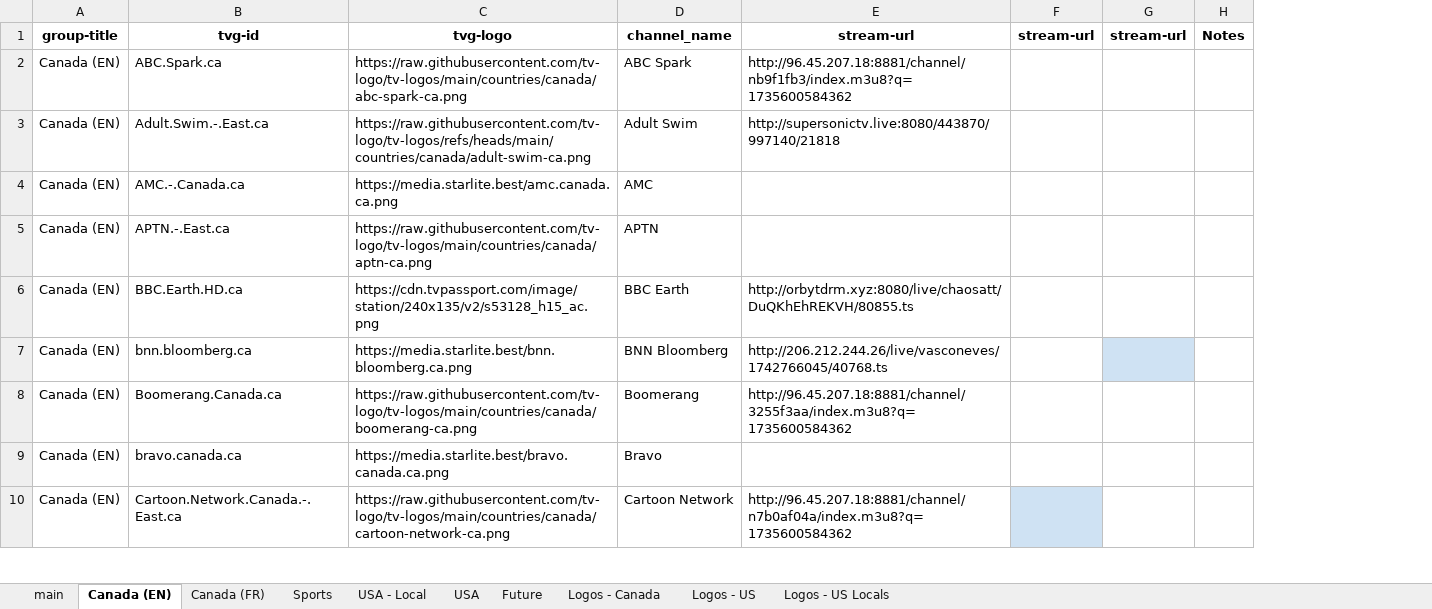
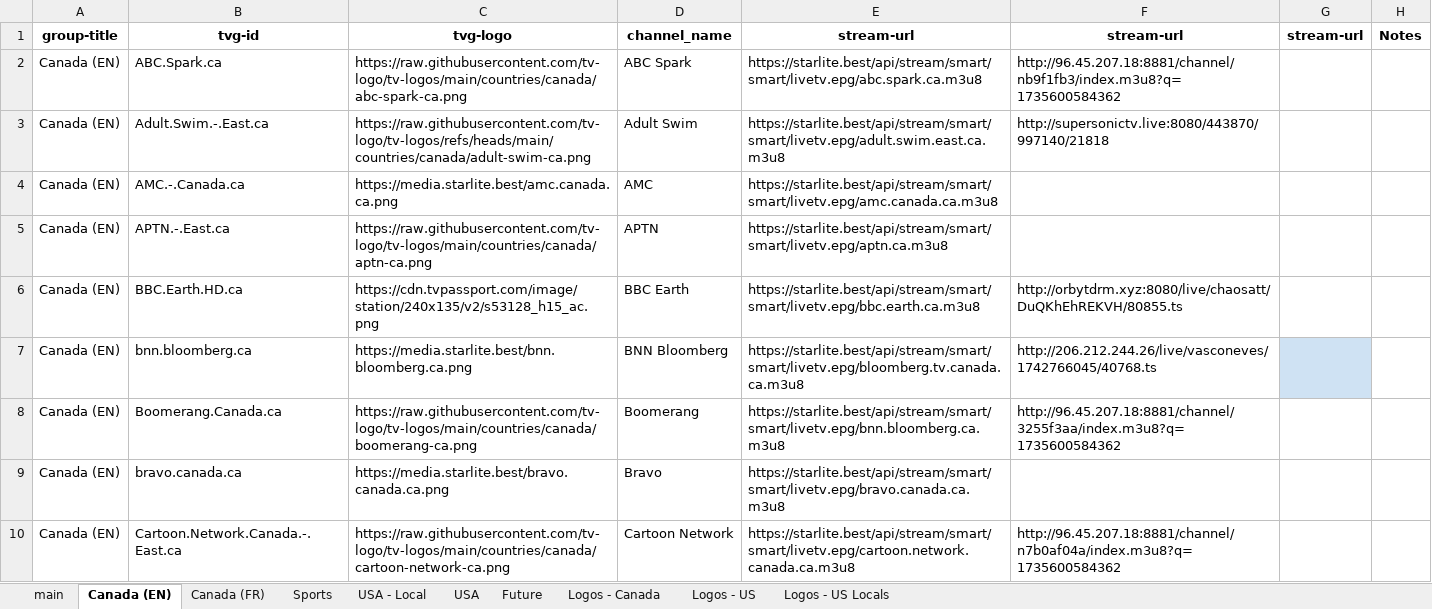
Before and after one commit to account-banned/tv_plusplus, an Excel workbook: accountbanned_tv++.xlsx, sheet Canada (EN), drawn as a sheet; only a part is shown; values as stored, in another font and other column widths than the file's, no borders; charts and pictures and conditional formats not drawn; removed rows and columns are numbered as before the commit, all else as after; the diff covers the shown part only; the diff names each change by its address in the sheet, - before the commit and + after, or states it on an @@ line.

```diff
--- a/accountbanned_tv++.xlsx (sheet Canada (EN))
+++ b/accountbanned_tv++.xlsx (sheet Canada (EN))
+column E, rows 1-10: stream-url | https://starlite.best/api/stream/smart/smart/livetv.epg/abc.spark.ca.m3u8 | https://starlite.best/api/stream/smart/smart/livetv.epg/adult.swim.east.ca.m3u8 | https://starlite.best/api/stream/smart/smart/livetv.epg/amc.canada.ca.m3u8 | https://starlite.best/api/stream/smart/smart/livetv.epg/aptn.ca.m3u8 | https://starlite.best/api/stream/smart/smart/livetv.epg/bbc.earth.ca.m3u8 | https://starlite.best/api/stream/smart/smart/livetv.epg/bloomberg.tv.canada.ca.m3u8 | https://starlite.best/api/stream/smart/smart/livetv.epg/bnn.bloomberg.ca.m3u8 | https://starlite.best/api/stream/smart/smart/livetv.epg/bravo.canada.ca.m3u8 | https://starlite.best/api/stream/smart/smart/livetv.epg/cartoon.network.canada.ca.m3u8
-column F, row 1: stream-url
```
Also changed, not shown: 1 removed row, 3 moved rows and 5 edited cells elsewhere in this sheet, sheet main, 1 other file.
